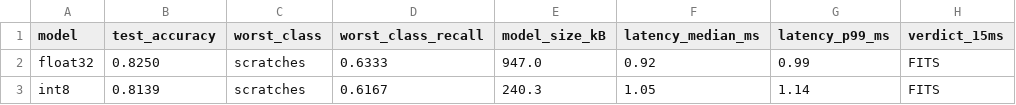
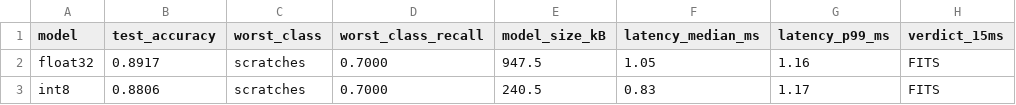
Before and after one commit to 2bitbit/ECE-2026-08, a CSV file: v2_output/results_table.csv, drawn as a sheet.

```diff
--- a/v2_output/results_table.csv
+++ b/v2_output/results_table.csv
@@ -1,3 +1,3 @@
 model,test_accuracy,worst_class,worst_class_recall,model_size_kB,latency_median_ms,latency_p99_ms,verdict_15ms
-float32,0.8250,scratches,0.6333,947.0,0.92,0.99,FITS
-int8,0.8139,scratches,0.6167,240.3,1.05,1.14,FITS
+float32,0.8917,scratches,0.7000,947.5,1.05,1.16,FITS
+int8,0.8806,scratches,0.7000,240.5,0.83,1.17,FITS
```
Also changed, not shown: v2_output/per_class_metrics.csv, 16 other files.
